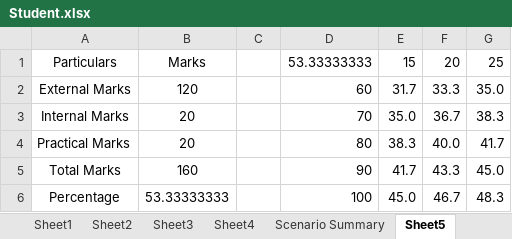
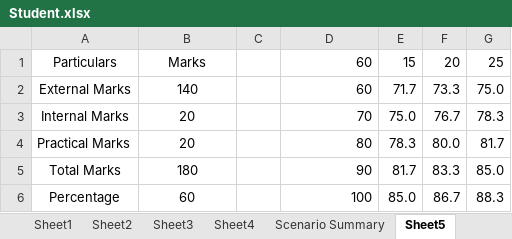
Before and after one commit to Shunya-karan/Data-Science, an Excel workbook: ExcelBasics/Student.xlsx, sheet Sheet5, drawn as a sheet; values as stored, in another font and other column widths than the file's, no borders; the diff names each change by its address in the sheet, - before the commit and + after, or states it on an @@ line.

Commit message:
data frames

```diff
--- a/ExcelBasics/Student.xlsx (sheet Sheet5)
+++ b/ExcelBasics/Student.xlsx (sheet Sheet5)
-D1: 53.33333333
+D1: 60
-B2: 120
+B2: 140
-E2: 31.7
+E2: 71.7
-F2: 33.3
+F2: 73.3
-G2: 35.0
+G2: 75.0
-E3: 35.0
+E3: 75.0
-F3: 36.7
+F3: 76.7
-G3: 38.3
+G3: 78.3
-E4: 38.3
+E4: 78.3
-F4: 40.0
+F4: 80.0
-G4: 41.7
+G4: 81.7
-B5: 160
+B5: 180
-E5: 41.7
+E5: 81.7
-F5: 43.3
+F5: 83.3
-G5: 45.0
+G5: 85.0
-B6: 53.33333333
+B6: 60
-E6: 45.0
+E6: 85.0
-F6: 46.7
+F6: 86.7
-G6: 48.3
+G6: 88.3
```
Also changed, not shown: 4 other files.
